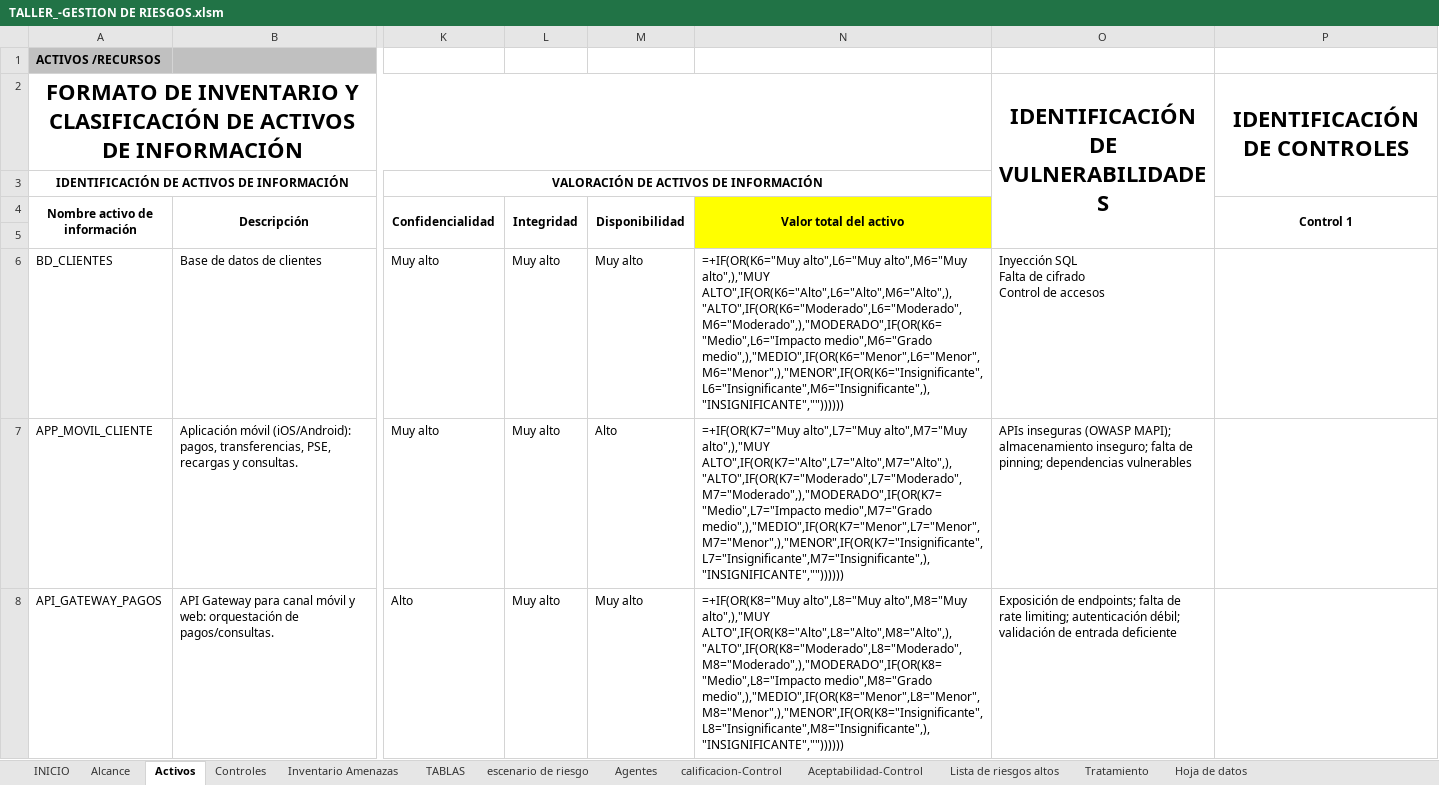
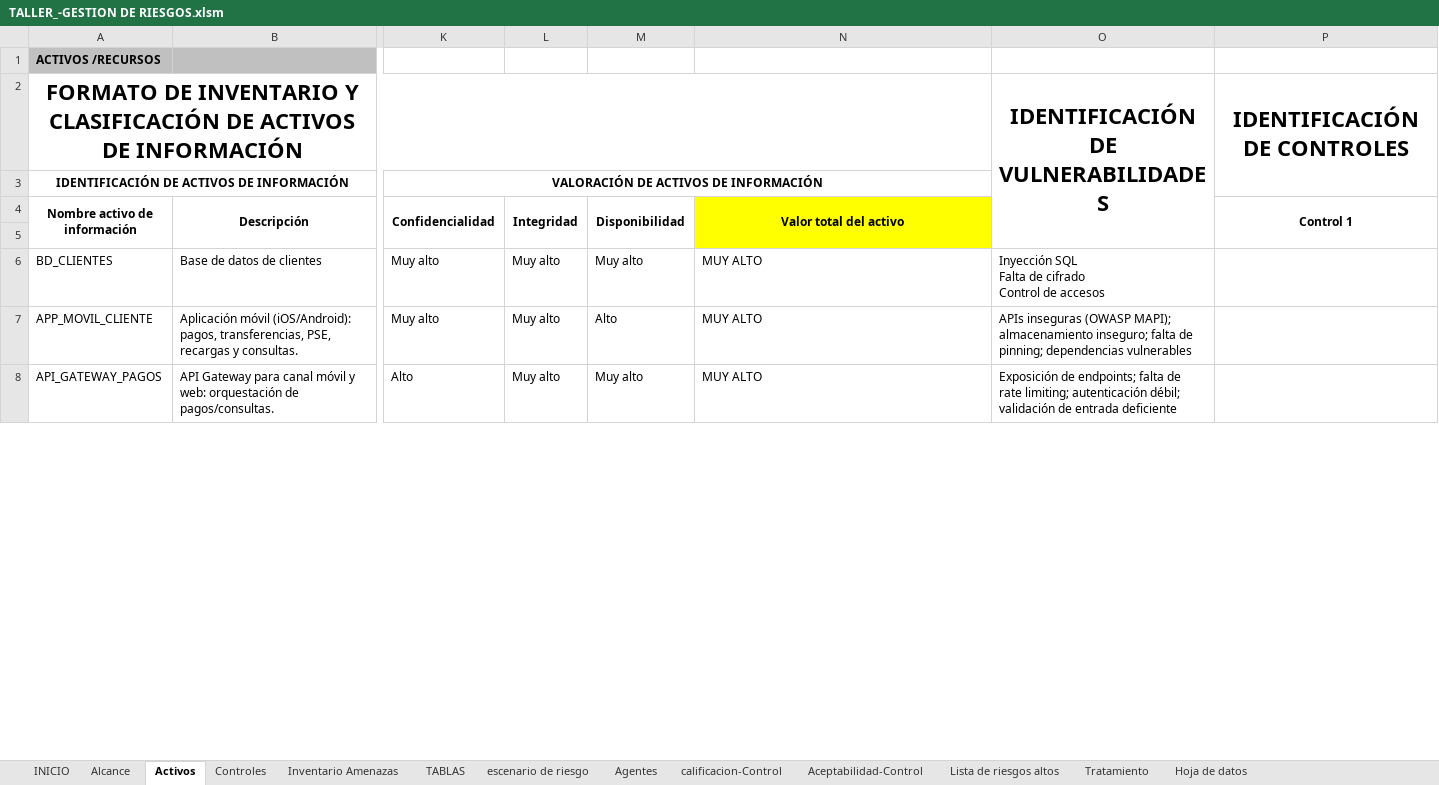
Before and after one commit to Danielaac1995/ESPECIALIZACION-CS, an Excel workbook: 01_Materias/Analisis_y_Gestion_de_Riesgos/TALLER_-GESTION DE RIESGOS.xlsm, sheet Activos, drawn as a sheet; only a part is shown, gaps mark what is left out; values as stored, in another font and other column widths than the file's, no borders; formulas without a stored value are shown as written; the diff covers the shown part only; the diff names each change by its address in the sheet, - before the commit and + after, or states it on an @@ line.

```diff
--- a/01_Materias/Analisis_y_Gestion_de_Riesgos/TALLER_-GESTION DE RIESGOS.xlsm (sheet Activos)
+++ b/01_Materias/Analisis_y_Gestion_de_Riesgos/TALLER_-GESTION DE RIESGOS.xlsm (sheet Activos)
-N6 (Valor total del activo): =+IF(OR(K6="Muy alto",L6="Muy alto",M6="Muy alto",),"MUY ALTO",IF(OR(K6="Alto",L6="Alto",M6="Alto",),"ALTO",IF(OR(K6="Moderado",L6="Moderado",M6="Moderado",),"MODERADO",IF(OR(K6="Medio",L6="Impacto medio",M6="Grado medio",),"MEDIO",IF(OR(K6="Menor",L6="Menor",M6="Menor",),"MENOR",IF(OR(K6="Insignificante",L6="Insignificante",M6="Insignificante",),"INSIGNIFICANTE",""))))))
+N6 (Valor total del activo): MUY ALTO
-N7 (Valor total del activo): =+IF(OR(K7="Muy alto",L7="Muy alto",M7="Muy alto",),"MUY ALTO",IF(OR(K7="Alto",L7="Alto",M7="Alto",),"ALTO",IF(OR(K7="Moderado",L7="Moderado",M7="Moderado",),"MODERADO",IF(OR(K7="Medio",L7="Impacto medio",M7="Grado medio",),"MEDIO",IF(OR(K7="Menor",L7="Menor",M7="Menor",),"MENOR",IF(OR(K7="Insignificante",L7="Insignificante",M7="Insignificante",),"INSIGNIFICANTE",""))))))
+N7 (Valor total del activo): MUY ALTO
-N8 (Valor total del activo): =+IF(OR(K8="Muy alto",L8="Muy alto",M8="Muy alto",),"MUY ALTO",IF(OR(K8="Alto",L8="Alto",M8="Alto",),"ALTO",IF(OR(K8="Moderado",L8="Moderado",M8="Moderado",),"MODERADO",IF(OR(K8="Medio",L8="Impacto medio",M8="Grado medio",),"MEDIO",IF(OR(K8="Menor",L8="Menor",M8="Menor",),"MENOR",IF(OR(K8="Insignificante",L8="Insignificante",M8="Insignificante",),"INSIGNIFICANTE",""))))))
+N8 (Valor total del activo): MUY ALTO
```
Also changed, not shown: 7 edited cells elsewhere in this sheet, sheet calificacion-Control, sheet Tratamiento, sheet escenario de riesgo, hidden cells, charts or pictures, 7 other files.
